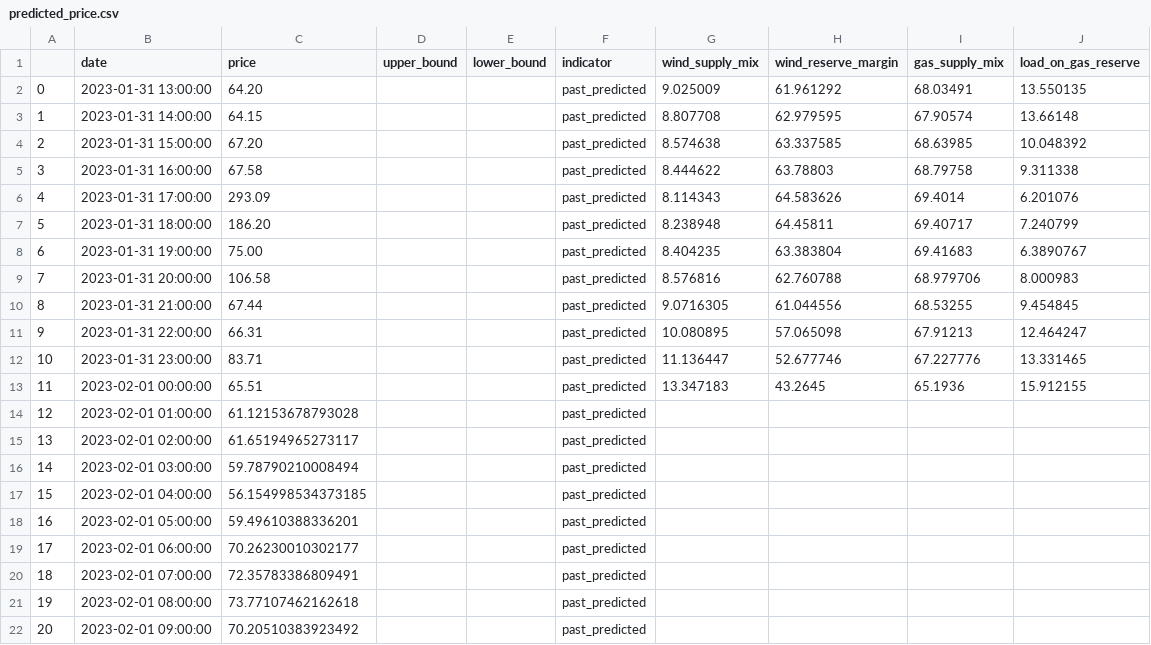
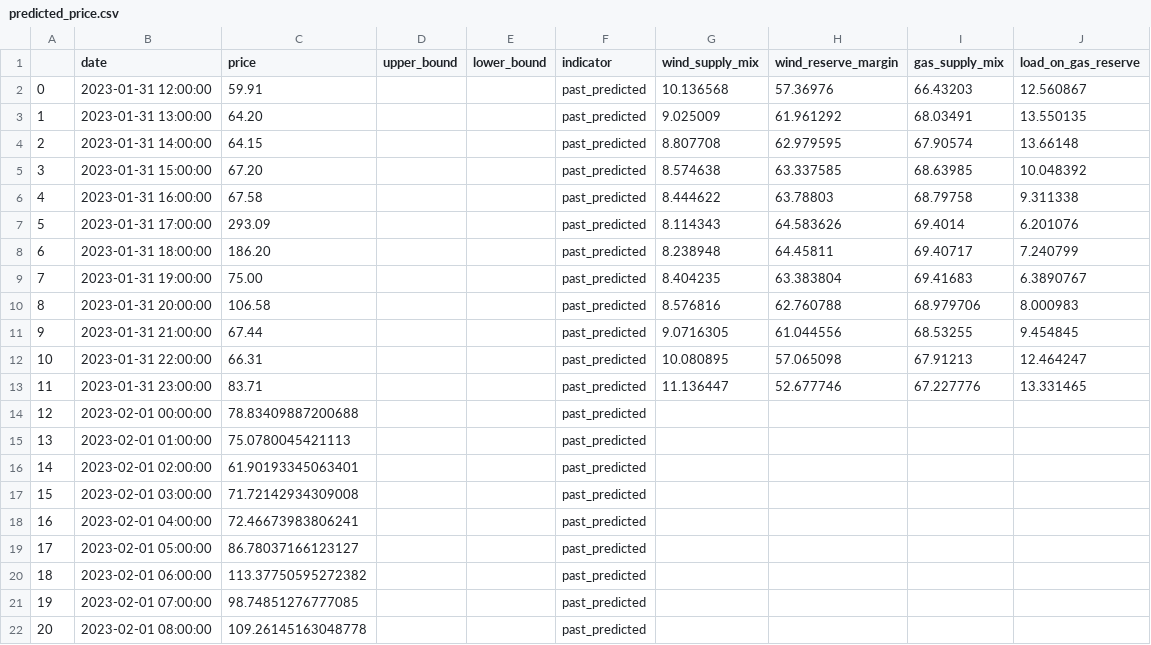
Before and after one commit to slalom-ubc-mds/Power-Price-Prediction, a CSV file: databricks_assets/predicted_price.csv, drawn as a sheet; only a part is shown; the diff covers the shown part only.

```diff
--- a/databricks_assets/predicted_price.csv
+++ b/databricks_assets/predicted_price.csv
@@ -1,22 +1,22 @@
 ,date,price,upper_bound,lower_bound,indicator,wind_supply_mix,wind_reserve_margin,gas_supply_mix,load_on_gas_reserve
-0,2023-01-31 13:00:00,64.20,,,past_predicted,9.025009,61.961292,68.03491,13.550135
-1,2023-01-31 14:00:00,64.15,,,past_predicted,8.807708,62.979595,67.90574,13.66148
-2,2023-01-31 15:00:00,67.20,,,past_predicted,8.574638,63.337585,68.63985,10.048392
-3,2023-01-31 16:00:00,67.58,,,past_predicted,8.444622,63.78803,68.79758,9.311338
-4,2023-01-31 17:00:00,293.09,,,past_predicted,8.114343,64.583626,69.4014,6.201076
-5,2023-01-31 18:00:00,186.20,,,past_predicted,8.238948,64.45811,69.40717,7.240799
-6,2023-01-31 19:00:00,75.00,,,past_predicted,8.404235,63.383804,69.41683,6.3890767
-7,2023-01-31 20:00:00,106.58,,,past_predicted,8.576816,62.760788,68.979706,8.000983
-8,2023-01-31 21:00:00,67.44,,,past_predicted,9.0716305,61.044556,68.53255,9.454845
-9,2023-01-31 22:00:00,66.31,,,past_predicted,10.080895,57.065098,67.91213,12.464247
-10,2023-01-31 23:00:00,83.71,,,past_predicted,11.136447,52.677746,67.227776,13.331465
-11,2023-02-01 00:00:00,65.51,,,past_predicted,13.347183,43.2645,65.1936,15.912155
-12,2023-02-01 01:00:00,61.12153678793028,,,past_predicted,,,,
-13,2023-02-01 02:00:00,61.65194965273117,,,past_predicted,,,,
-14,2023-02-01 03:00:00,59.78790210008494,,,past_predicted,,,,
-15,2023-02-01 04:00:00,56.154998534373185,,,past_predicted,,,,
-16,2023-02-01 05:00:00,59.49610388336201,,,past_predicted,,,,
-17,2023-02-01 06:00:00,70.26230010302177,,,past_predicted,,,,
-18,2023-02-01 07:00:00,72.35783386809491,,,past_predicted,,,,
-19,2023-02-01 08:00:00,73.77107462162618,,,past_predicted,,,,
-20,2023-02-01 09:00:00,70.20510383923492,,,past_predicted,,,,
+0,2023-01-31 12:00:00,59.91,,,past_predicted,10.136568,57.36976,66.43203,12.560867
+1,2023-01-31 13:00:00,64.20,,,past_predicted,9.025009,61.961292,68.03491,13.550135
+2,2023-01-31 14:00:00,64.15,,,past_predicted,8.807708,62.979595,67.90574,13.66148
+3,2023-01-31 15:00:00,67.20,,,past_predicted,8.574638,63.337585,68.63985,10.048392
+4,2023-01-31 16:00:00,67.58,,,past_predicted,8.444622,63.78803,68.79758,9.311338
+5,2023-01-31 17:00:00,293.09,,,past_predicted,8.114343,64.583626,69.4014,6.201076
+6,2023-01-31 18:00:00,186.20,,,past_predicted,8.238948,64.45811,69.40717,7.240799
+7,2023-01-31 19:00:00,75.00,,,past_predicted,8.404235,63.383804,69.41683,6.3890767
+8,2023-01-31 20:00:00,106.58,,,past_predicted,8.576816,62.760788,68.979706,8.000983
+9,2023-01-31 21:00:00,67.44,,,past_predicted,9.0716305,61.044556,68.53255,9.454845
+10,2023-01-31 22:00:00,66.31,,,past_predicted,10.080895,57.065098,67.91213,12.464247
+11,2023-01-31 23:00:00,83.71,,,past_predicted,11.136447,52.677746,67.227776,13.331465
+12,2023-02-01 00:00:00,78.83409887200688,,,past_predicted,,,,
+13,2023-02-01 01:00:00,75.0780045421113,,,past_predicted,,,,
+14,2023-02-01 02:00:00,61.90193345063401,,,past_predicted,,,,
+15,2023-02-01 03:00:00,71.72142934309008,,,past_predicted,,,,
+16,2023-02-01 04:00:00,72.46673983806241,,,past_predicted,,,,
+17,2023-02-01 05:00:00,86.78037166123127,,,past_predicted,,,,
+18,2023-02-01 06:00:00,113.37750595272382,,,past_predicted,,,,
+19,2023-02-01 07:00:00,98.74851276777085,,,past_predicted,,,,
+20,2023-02-01 08:00:00,109.26145163048778,,,past_predicted,,,,
```
Also changed, not shown: 42 edited cells elsewhere in this file, databricks_assets/explain_feature.csv, databricks_assets/final_feature_df.csv, 5 other files.
